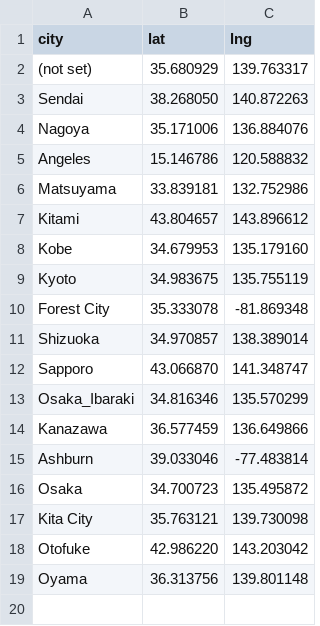
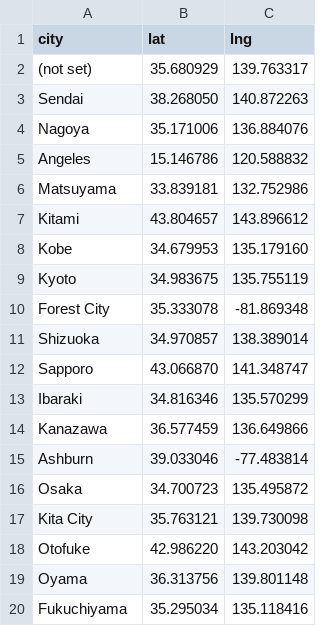
Before and after one commit to Ymgc19/Ymgc19.github.io, a CSV file: access_data/lon_lat.csv, drawn as a sheet.

```diff
--- a/access_data/lon_lat.csv
+++ b/access_data/lon_lat.csv
@@ -12,3 +12,3 @@ Shizuoka,34.970857, 138.389014
 Sapporo,43.066870, 141.348747
-Osaka_Ibaraki, 34.816346, 135.570299
+Ibaraki, 34.816346, 135.570299
 Kanazawa, 36.577459, 136.649866
@@ -19 +19,2 @@ Otofuke, 42.986220, 143.203042
 Oyama, 36.313756, 139.801148
+Fukuchiyama, 35.295034, 135.118416
```
Also changed, not shown: 11 other files.
